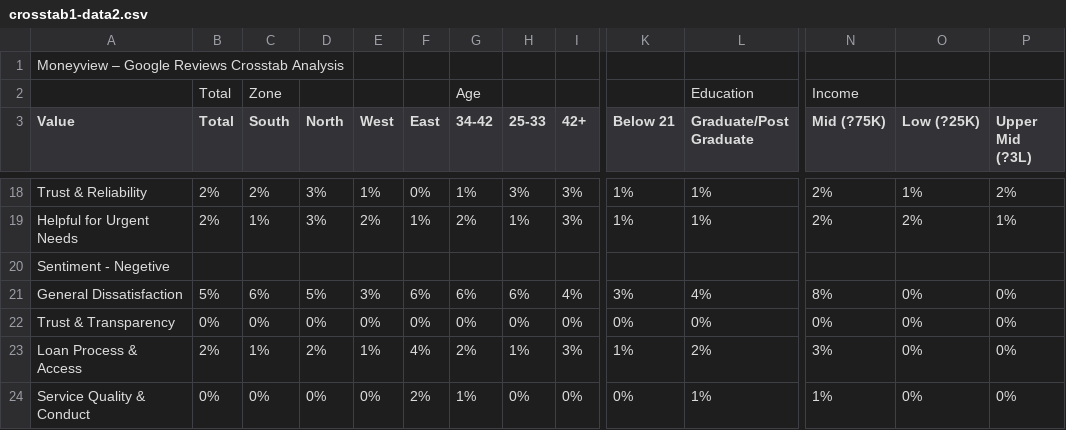
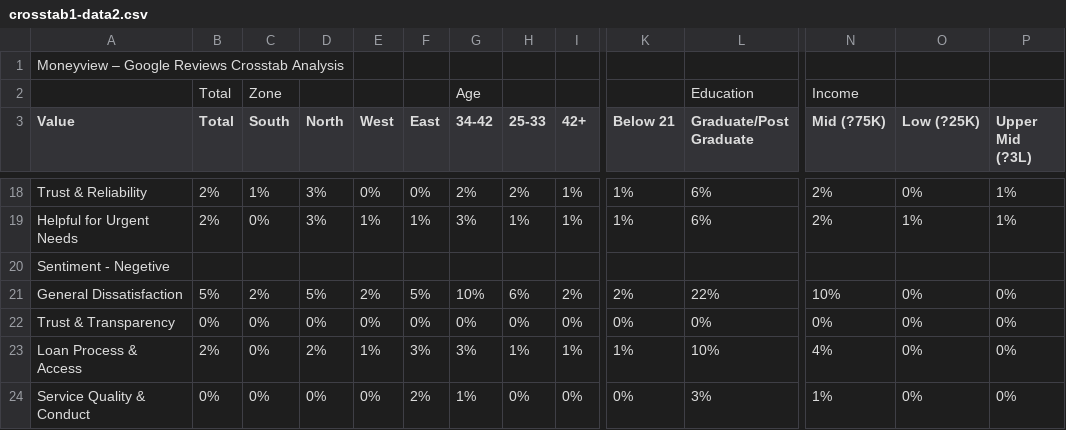
Before and after one commit to natashapoojary1798-wq/XYZ-Loan-app, a CSV file: csv/crosstab1-data2.csv, drawn as a sheet; only a part is shown, gaps mark what is left out; the diff covers the shown part only; the diff names each change by its address in the sheet, - before the commit and + after, or states it on an @@ line.

```diff
--- a/csv/crosstab1-data2.csv
+++ b/csv/crosstab1-data2.csv
-C18 (South): 2%
+C18 (South): 1%
-E18 (West): 1%
+E18 (West): 0%
-G18 (34-42): 1%
+G18 (34-42): 2%
-H18 (25-33): 3%
+H18 (25-33): 2%
-I18:I19 (42+): 3%
+I18:I19 (42+): 1%
-L18:L19 (Graduate/Post Graduate): 1%
+L18:L19 (Graduate/Post Graduate): 6%
-O18 (Low (?25K)): 1%
+O18 (Low (?25K)): 0%
-P18 (Upper Mid (?3L)): 2%
+P18 (Upper Mid (?3L)): 1%
-C19 (South): 1%
+C19 (South): 0%
-E19 (West): 2%
+E19 (West): 1%
-G19 (34-42): 2%
+G19 (34-42): 3%
-O19 (Low (?25K)): 2%
+O19 (Low (?25K)): 1%
-C21 (South): 6%
+C21 (South): 2%
-E21 (West): 3%
+E21 (West): 2%
-F21 (East): 6%
+F21 (East): 5%
-G21 (34-42): 6%
+G21 (34-42): 10%
-I21 (42+): 4%
+I21 (42+): 2%
-K21 (Below 21): 3%
+K21 (Below 21): 2%
-L21 (Graduate/Post Graduate): 4%
+L21 (Graduate/Post Graduate): 22%
-N21 (Mid (?75K)): 8%
+N21 (Mid (?75K)): 10%
-C23 (South): 1%
+C23 (South): 0%
-F23 (East): 4%
+F23 (East): 3%
-G23 (34-42): 2%
+G23 (34-42): 3%
-I23 (42+): 3%
+I23 (42+): 1%
-L23 (Graduate/Post Graduate): 2%
+L23 (Graduate/Post Graduate): 10%
-N23 (Mid (?75K)): 3%
+N23 (Mid (?75K)): 4%
-L24 (Graduate/Post Graduate): 1%
+L24 (Graduate/Post Graduate): 3%
```
Also changed, not shown: 57 edited cells elsewhere in this file, csv/data-2-new.csv, 1 other file.
